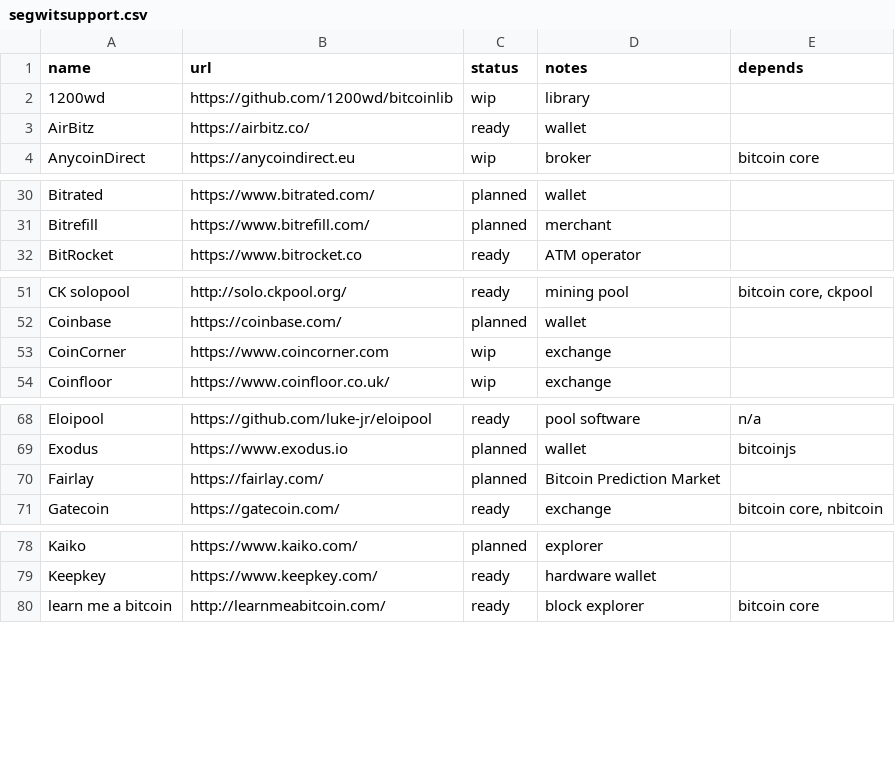
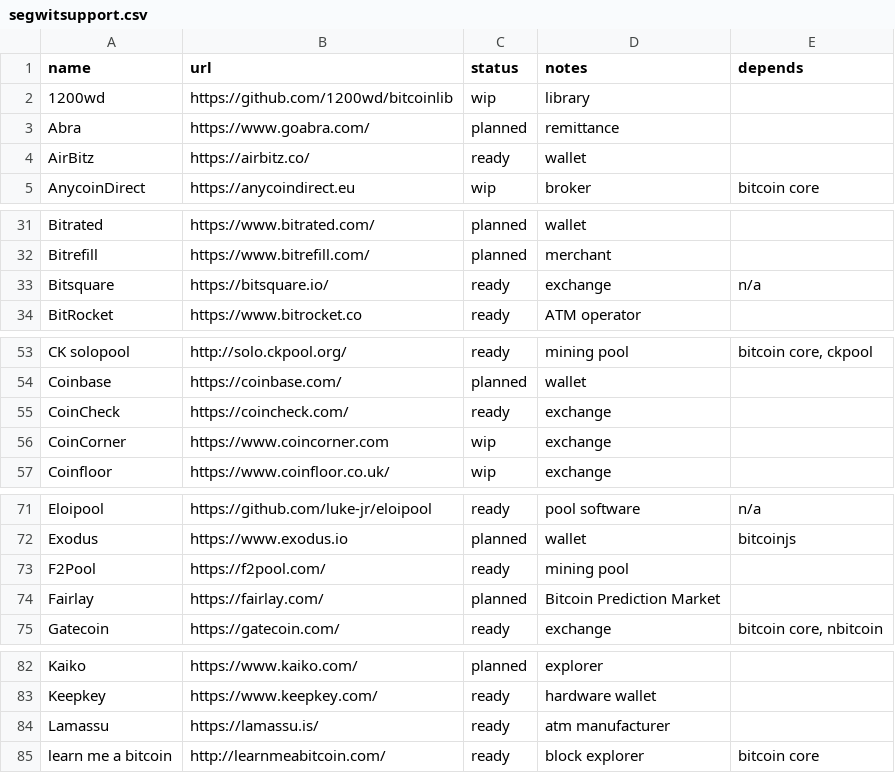
Before and after one commit to bitcoin-core/bitcoincore.org, a CSV file: _data/segwitsupport.csv, drawn as a sheet; only a part is shown, gaps mark what is left out; the diff covers the shown part only; the diff names each change by its address in the sheet, - before the commit and + after, or states it on an @@ line.

Commit message:
Update Segwit Support

```diff
--- a/_data/segwitsupport.csv
+++ b/_data/segwitsupport.csv
+row 3: Abra | https://www.goabra.com/ | planned | remittance
+row 33: Bitsquare | https://bitsquare.io/ | ready | exchange | n/a
+row 55: CoinCheck | https://coincheck.com/ | ready | exchange
+row 73: F2Pool | https://f2pool.com/ | ready | mining pool
+row 84: Lamassu | https://lamassu.is/ | ready | atm manufacturer
```
Also changed, not shown: 1 added row and 4 edited cells elsewhere in this file.
